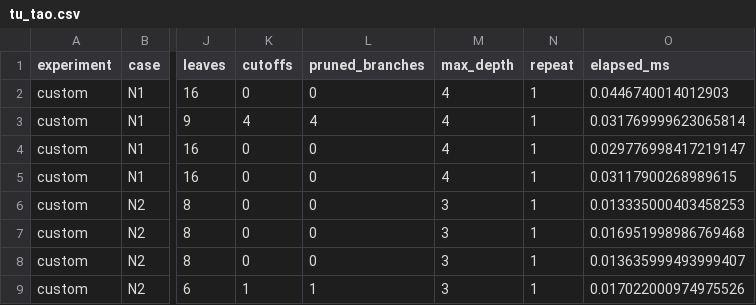
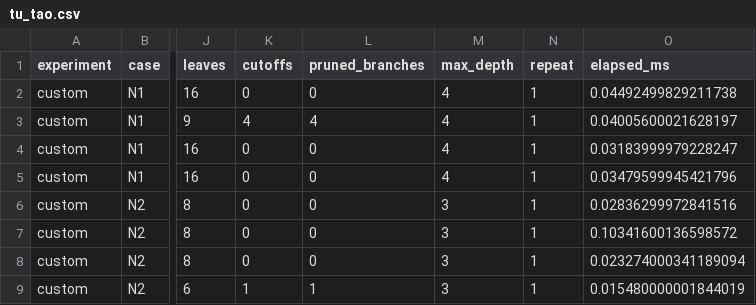
Before and after one commit to hoanganh-n/game_tree_minimax_alpha-beta, a CSV file: output/tu_tao.csv, drawn as a sheet; only a part is shown, gaps mark what is left out; the diff names each change by its address in the sheet, - before the commit and + after, or states it on an @@ line.

```diff
--- a/output/tu_tao.csv
+++ b/output/tu_tao.csv
-O2 (elapsed_ms): 0.0446740014012903
+O2 (elapsed_ms): 0.04492499829211738
-O3 (elapsed_ms): 0.031769999623065814
+O3 (elapsed_ms): 0.04005600021628197
-O4 (elapsed_ms): 0.029776998417219147
+O4 (elapsed_ms): 0.03183999979228247
-O5 (elapsed_ms): 0.03117900268989615
+O5 (elapsed_ms): 0.03479599945421796
-O6 (elapsed_ms): 0.013335000403458253
+O6 (elapsed_ms): 0.02836299972841516
-O7 (elapsed_ms): 0.016951998986769468
+O7 (elapsed_ms): 0.10341600136598572
-O8 (elapsed_ms): 0.013635999493999407
+O8 (elapsed_ms): 0.023274000341189094
-O9 (elapsed_ms): 0.017022000974975526
+O9 (elapsed_ms): 0.015480000001844019
```
Also changed, not shown: output/bat_buoc.csv, 22 other files.
